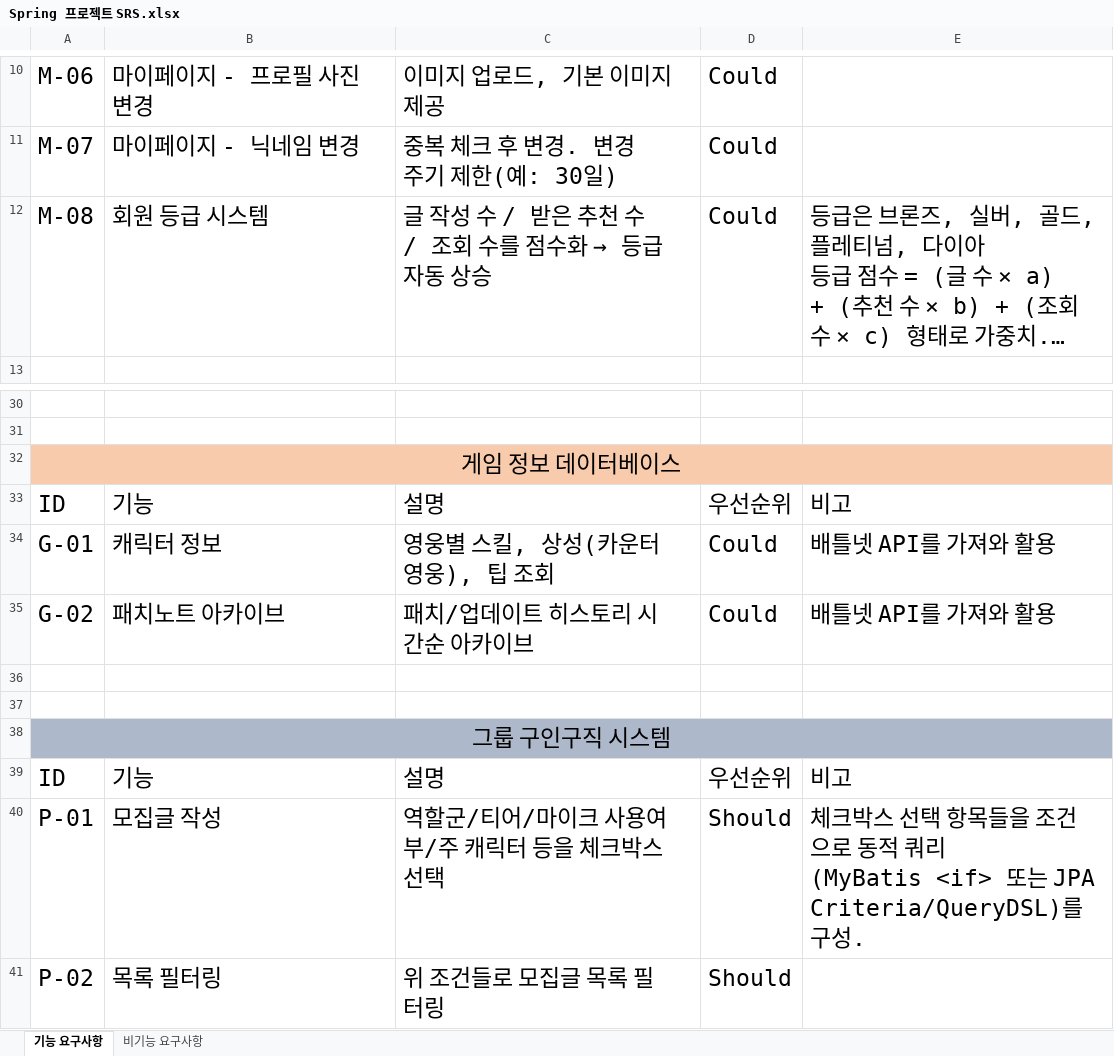
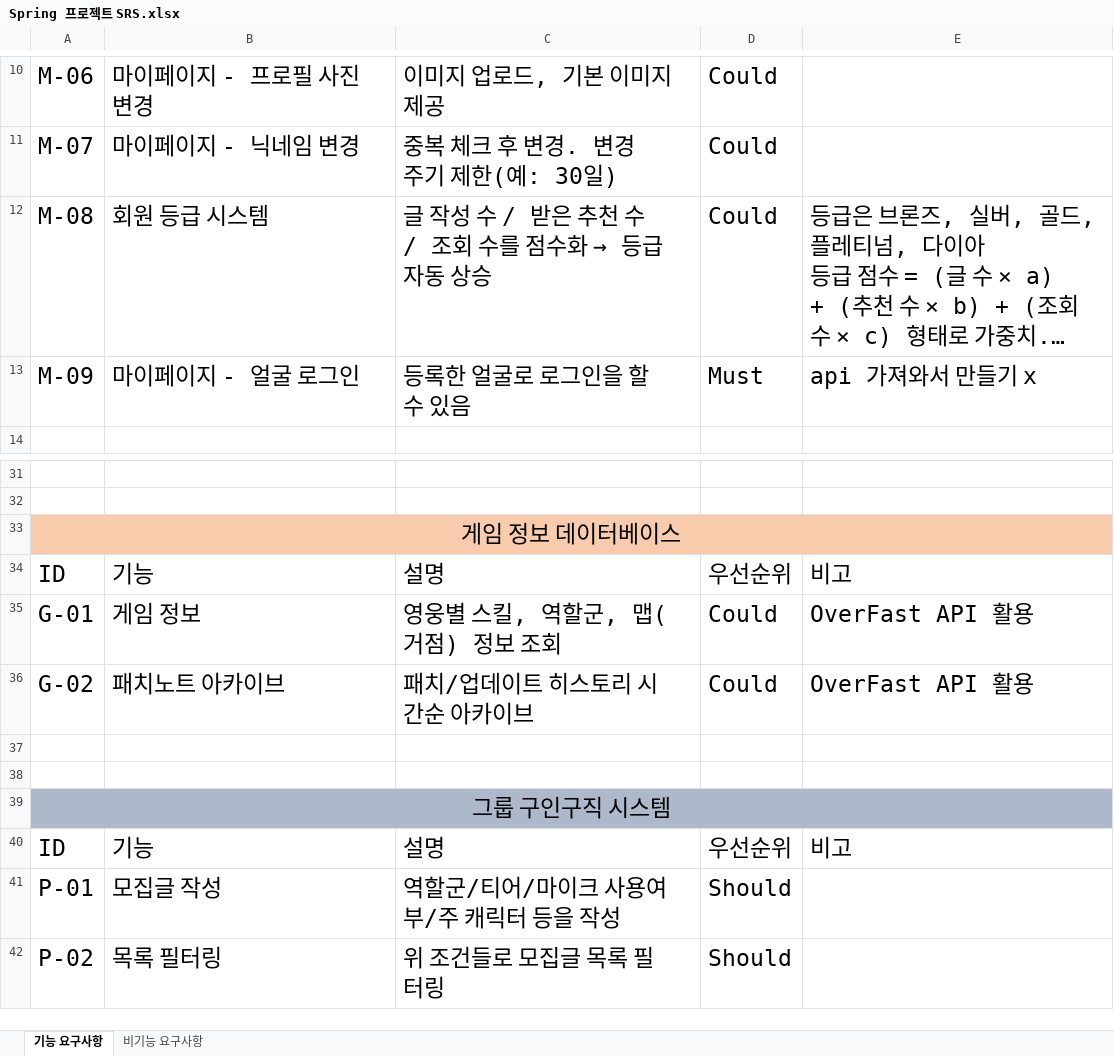
Before and after one commit to kimhyoeun98/UnderWatch, an Excel workbook: Spring 프로젝트 SRS.xlsx, sheet 기능 요구사항, drawn as a sheet; only a part is shown, gaps mark what is left out; long unchanged cells end in …; values as stored, in another font and other column widths than the file's, no borders; addresses are those after the commit; ↵ is a line break in a cell; the diff names each change by its address in the sheet, - before the commit and + after, or states it on an @@ line.

```diff
--- a/Spring 프로젝트 SRS.xlsx (sheet 기능 요구사항)
+++ b/Spring 프로젝트 SRS.xlsx (sheet 기능 요구사항)
+row 13: M-09 | 마이페이지 - 얼굴 로그인 | 등록한 얼굴로 로그인을 할 수 있음 | Must | api 가져와서 만들기 x
-B35: 캐릭터 정보
+B35: 게임 정보
-C35: 영웅별 스킬, 상성(카운터 영웅), 팁 조회
+C35: 영웅별 스킬, 역할군, 맵(거점) 정보 조회
-E35:E36: 배틀넷 API를 가져와 활용
+E35:E36: OverFast API 활용
-C41: 역할군/티어/마이크 사용여부/주 캐릭터 등을 체크박스 선택
+C41: 역할군/티어/마이크 사용여부/주 캐릭터 등을 작성
-E41: 체크박스 선택 항목들을 조건으로 동적 쿼리 ↵ (MyBatis <if> 또는 JPA Criteria/QueryDSL)를 구성.
+E41: (empty)
```
Also changed, not shown: 1 other file.
